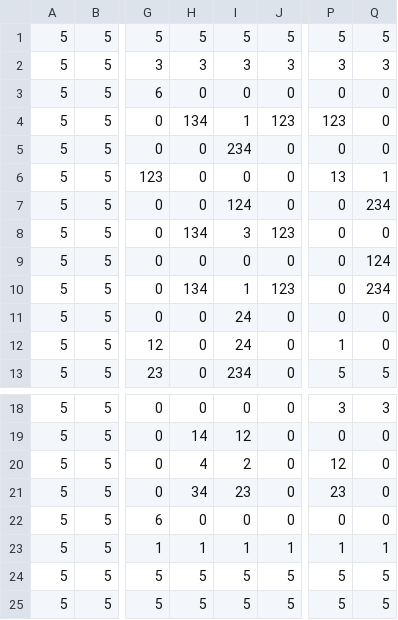
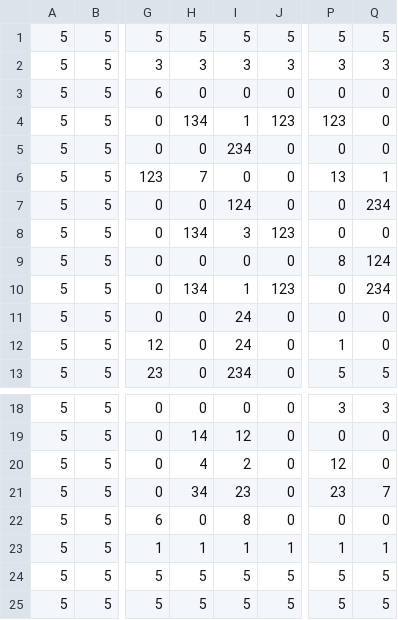
Before and after one commit to DavidZie/PacmanAssignment, a CSV file: maze.csv, drawn as a sheet; only a part is shown, gaps mark what is left out; the diff names each change by its address in the sheet, - before the commit and + after, or states it on an @@ line.

Commit message:
add elemnts of food and change in maze

```diff
--- a/maze.csv
+++ b/maze.csv
-H6: 0
+H6: 7
-P9: 0
+P9: 8
-Q21: 0
+Q21: 7
-I22: 0
+I22: 8
```
